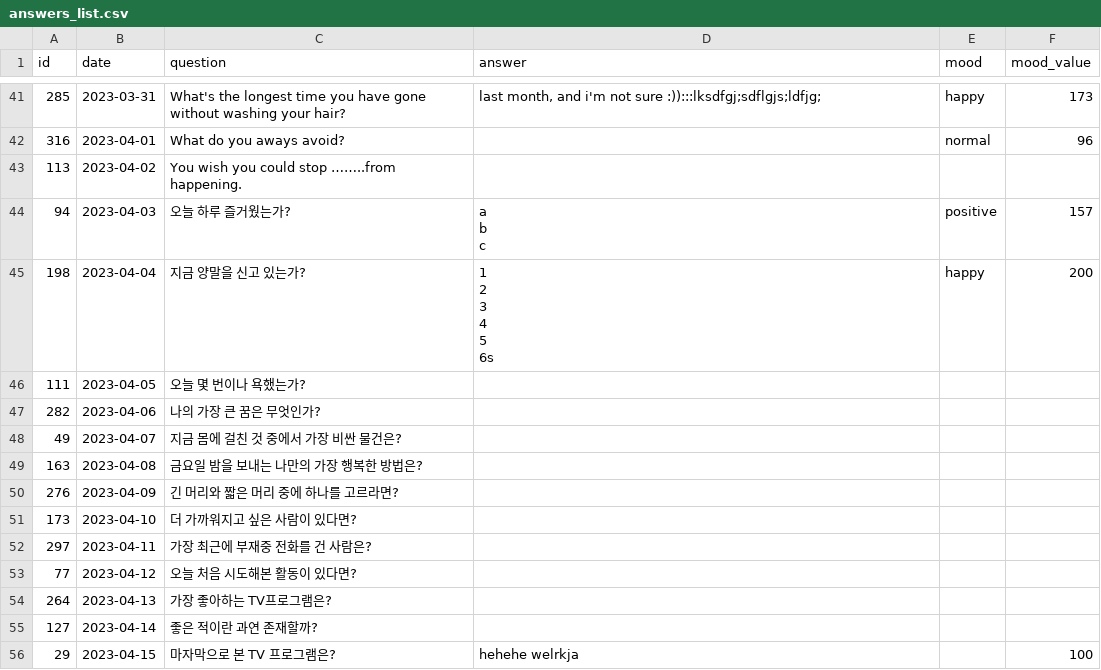
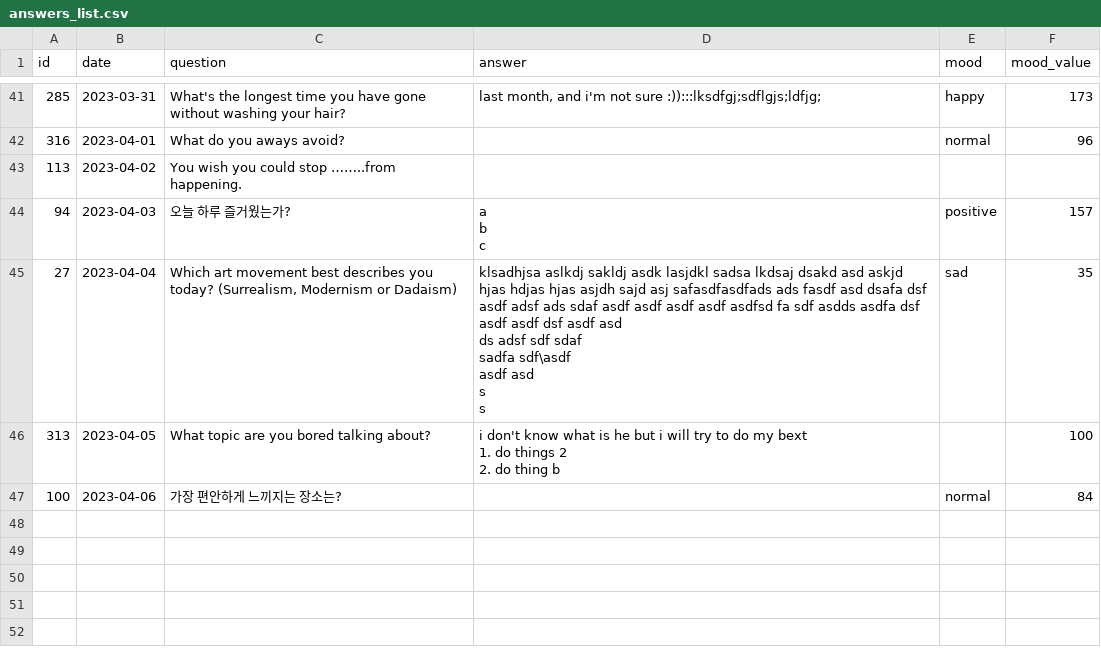
Before and after one commit to qtrugle0113/app-testing, a CSV file: user/answers_list.csv, drawn as a sheet; only a part is shown, gaps mark what is left out.

```diff
--- a/user/answers_list.csv
+++ b/user/answers_list.csv
@@ -46,18 +46,12 @@ b
 c",positive,157
-198,2023-04-04,지금 양말을 신고 있는가?,"1
-2
-3
-4
-5
-6s",happy,200
-111,2023-04-05,오늘 몇 번이나 욕했는가?,,,
-282,2023-04-06,나의 가장 큰 꿈은 무엇인가?,,,
-49,2023-04-07,지금 몸에 걸친 것 중에서 가장 비싼 물건은?,,,
-163,2023-04-08,금요일 밤을 보내는 나만의 가장 행복한 방법은?,,,
-276,2023-04-09,긴 머리와 짧은 머리 중에 하나를 고르라면?,,,
-173,2023-04-10,더 가까워지고 싶은 사람이 있다면?,,,
-297,2023-04-11,가장 최근에 부재중 전화를 건 사람은?,,,
-77,2023-04-12,오늘 처음 시도해본 활동이 있다면?,,,
-264,2023-04-13,가장 좋아하는 TV프로그램은?,,,
-127,2023-04-14,좋은 적이란 과연 존재할까?,,,
-29,2023-04-15,마자막으로 본 TV 프로그램은?,hehehe welrkja,,100
+27,2023-04-04,"Which art movement best describes you today? (Surrealism, Modernism or Dadaism)","klsadhjsa aslkdj sakldj asdk lasjdkl sadsa lkdsaj dsakd asd askjd hjas hdjas hjas asjdh sajd asj safasdfasdfads ads fasdf asd dsafa dsf asdf adsf ads sdaf asdf asdf  asdf asdf asdfsd fa sdf asdds asdfa dsf asdf asdf dsf asdf asd
+ds adsf sdf sdaf
+
+sadfa sdf\asdf
+asdf asd
+s
+s",sad,35
+313,2023-04-05,What topic are you bored talking about?,"i don't know what is he but i will try to do my bext
+1. do things 2
+2. do thing b",,100
+100,2023-04-06,가장 편안하게 느끼지는 장소는?,,normal,84
```
Also changed, not shown: 13 other files.
